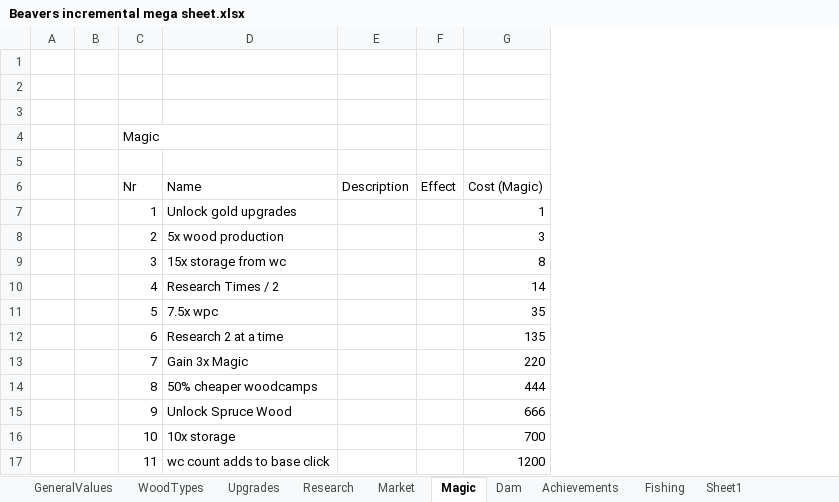
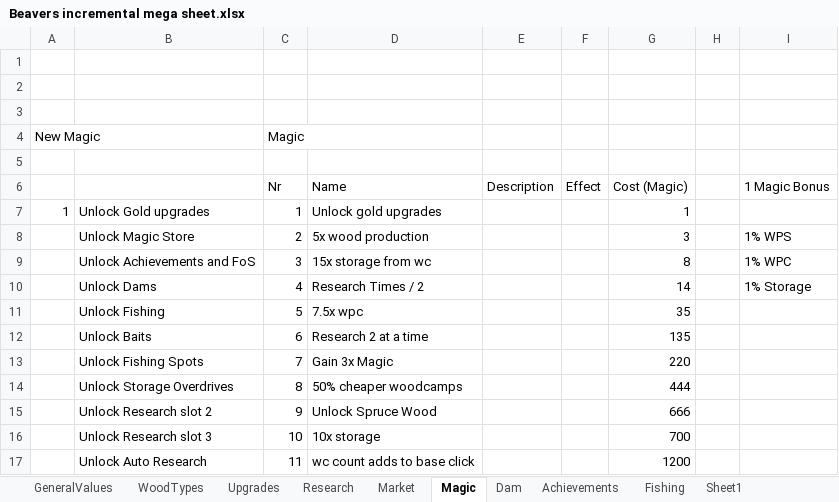
Before and after one commit to mdbernhards/BeaverIncremental, an Excel workbook: Beavers incremental mega sheet.xlsx, sheet Magic, drawn as a sheet; only a part is shown; values as stored, in another font and other column widths than the file's, no borders; removed rows and columns are numbered as before the commit, all else as after; the diff names each change by its address in the sheet, - before the commit and + after, or states it on an @@ line.

Commit message:
Displaying resources, Colours, Balancing and Bug fixes
Added No Fish! Indicator
Added Secondary Colours to Market and Wood Bars
Added Magic count to Resource screen
Added Gold count to save info
More Balancing
Fixed resource bars not having correct production after load

```diff
--- a/Beavers incremental mega sheet.xlsx (sheet Magic)
+++ b/Beavers incremental mega sheet.xlsx (sheet Magic)
-column A, empty
-column B, empty
+column A, rows 4-7: New Magic |  |  | 1
+column B, rows 7-17: Unlock Gold upgrades | Unlock Magic Store | Unlock Achievements and FoS | Unlock Dams | Unlock Fishing | Unlock Baits | Unlock Fishing Spots | Unlock Storage Overdrives | Unlock Research slot 2 | Unlock Research slot 3 | Unlock Auto Research
+column H, empty
+column I (1 Magic Bonus), rows 8-10: 1% WPS | 1% WPC | 1% Storage
```
Also changed, not shown: 19 other files.
